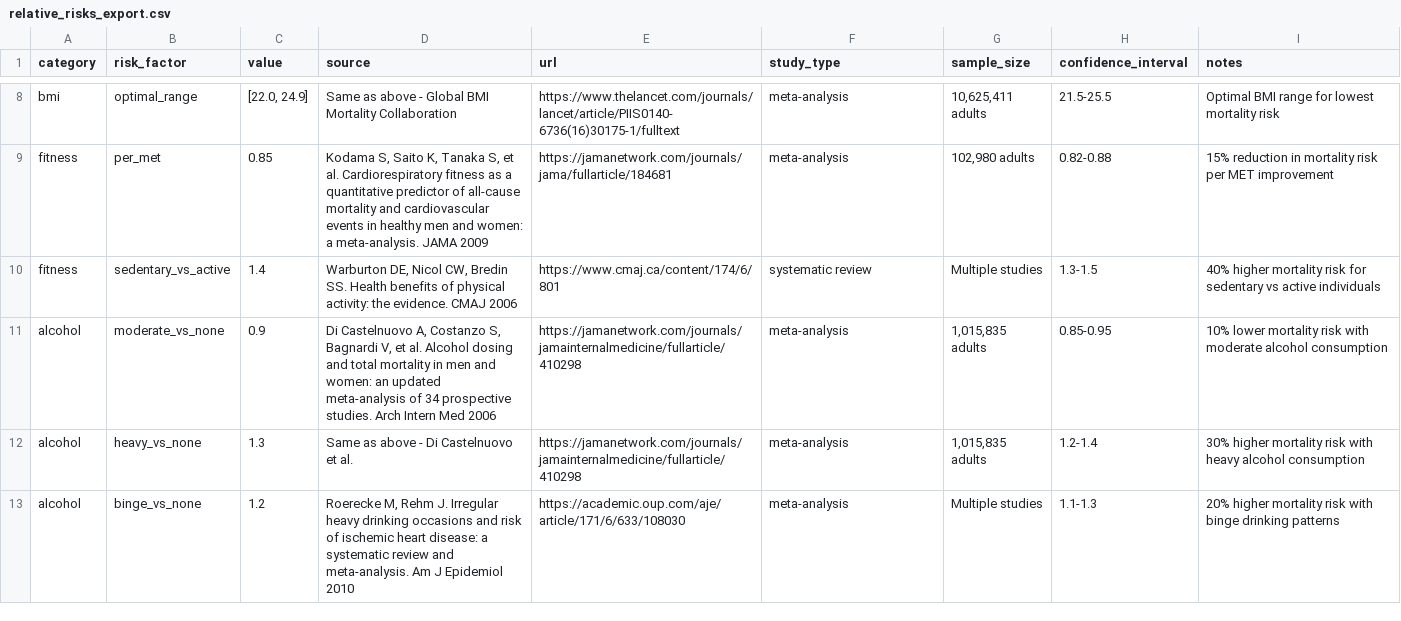
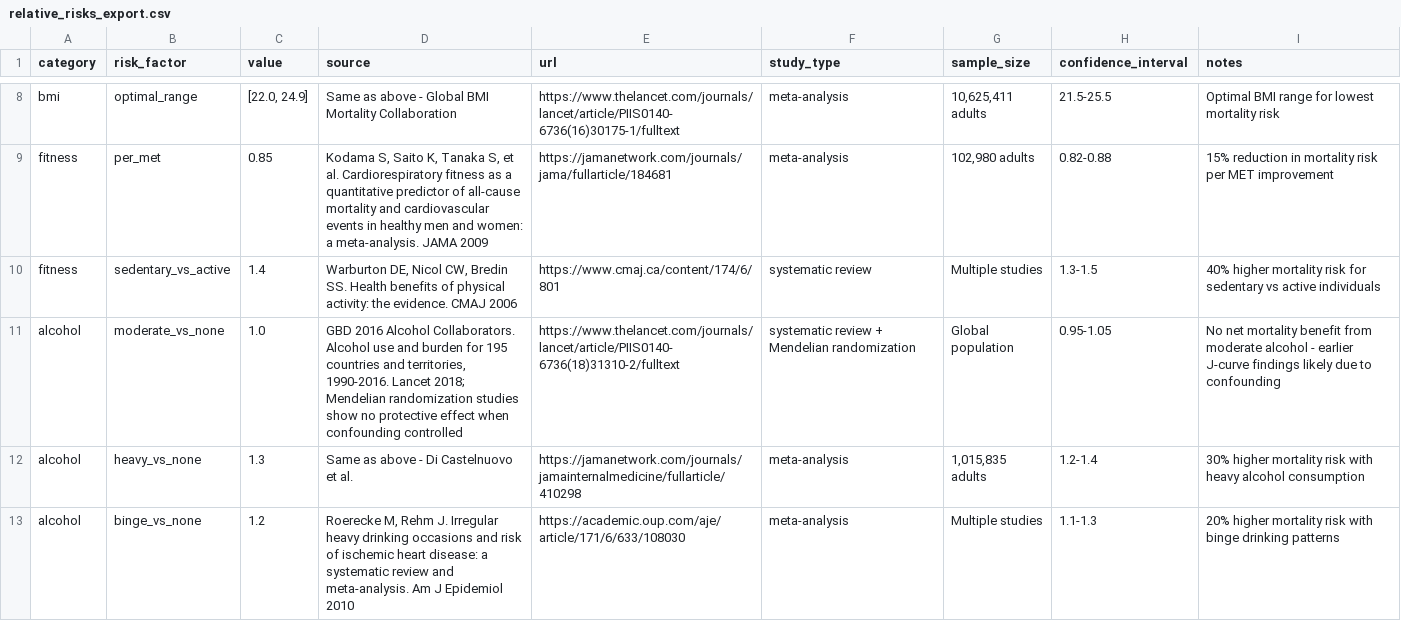
Before and after one commit to billewood/life_risk_estimator, a CSV file: backend/data_sources/relative_risks_export.csv, drawn as a sheet; only a part is shown, gaps mark what is left out.

Commit message:
Update alcohol RR to reflect current evidence
Change moderate drinking RR from 0.9 to 1.0 (neutral).

The earlier J-curve finding (moderate drinking protective) is now
understood to be an artifact of confounding:
- Sick-quitter bias: non-drinkers include former alcoholics who quit due to illness
- Socioeconomic confounding: moderate drinkers tend to be wealthier/healthier

Sources updated to:
- GBD 2016 Alcohol Collaborators (Lancet 2018): "The level of consumption
  that minimizes health loss is zero"
- Mendelian randomization studies that control for confounding

```diff
--- a/backend/data_sources/relative_risks_export.csv
+++ b/backend/data_sources/relative_risks_export.csv
@@ -10,3 +10,3 @@ fitness,per_met,0.85,"Kodama S, Saito K, Tanaka S, et al. Cardiorespiratory fitn
 fitness,sedentary_vs_active,1.4,"Warburton DE, Nicol CW, Bredin SS. Health benefits of physical activity: the evidence. CMAJ 2006",https://www.cmaj.ca/content/174/6/801,systematic review,Multiple studies,1.3-1.5,40% higher mortality risk for sedentary vs active individuals
-alcohol,moderate_vs_none,0.9,"Di Castelnuovo A, Costanzo S, Bagnardi V, et al. Alcohol dosing and total mortality in men and women: an updated meta-analysis of 34 prospective studies. Arch Intern Med 2006",https://jamanetwork.com/journals/jamainternalmedicine/fullarticle/410298,meta-analysis,"1,015,835 adults",0.85-0.95,10% lower mortality risk with moderate alcohol consumption
+alcohol,moderate_vs_none,1.0,"GBD 2016 Alcohol Collaborators. Alcohol use and burden for 195 countries and territories, 1990-2016. Lancet 2018; Mendelian randomization studies show no protective effect when confounding controlled",https://www.thelancet.com/journals/lancet/article/PIIS0140-6736(18)31310-2/fulltext,systematic review + Mendelian randomization,Global population,0.95-1.05,No net mortality benefit from moderate alcohol - earlier J-curve findings likely due to confounding
 alcohol,heavy_vs_none,1.3,Same as above - Di Castelnuovo et al.,https://jamanetwork.com/journals/jamainternalmedicine/fullarticle/410298,meta-analysis,"1,015,835 adults",1.2-1.4,30% higher mortality risk with heavy alcohol consumption
```
Also changed, not shown: 2 other files.
